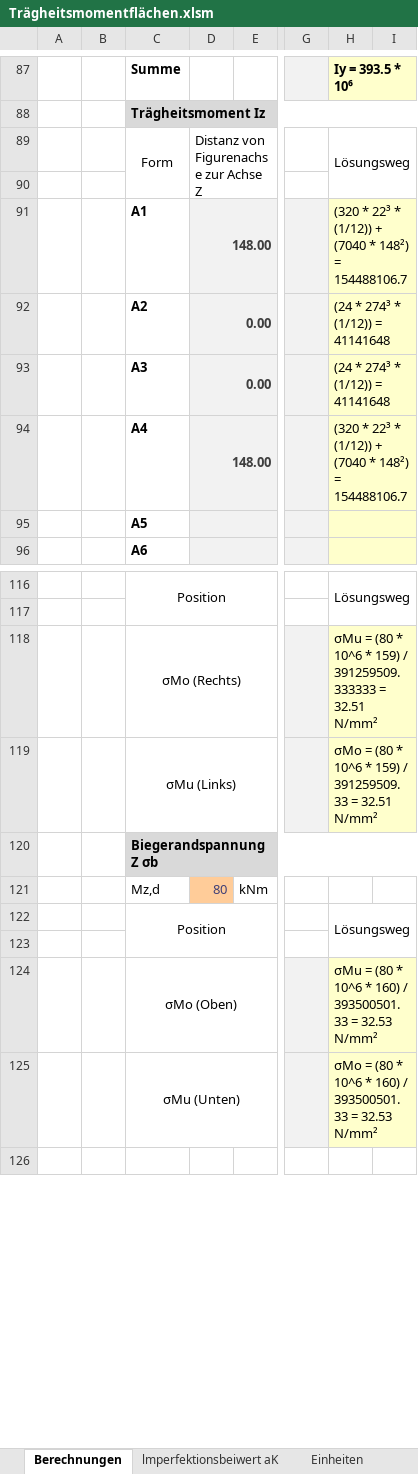
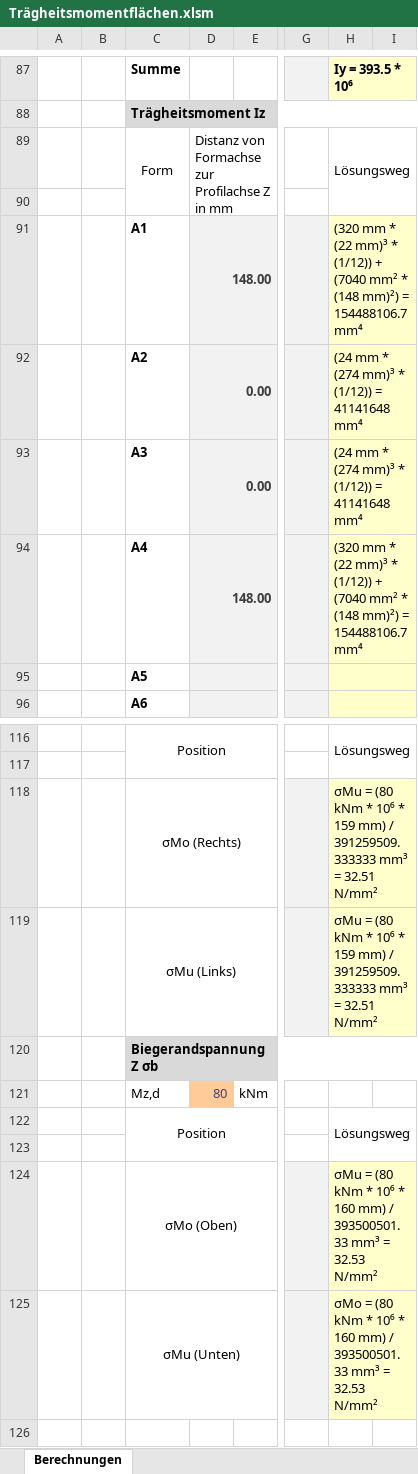
Before and after one commit to Oroxzy/Berechnungshilfen, an Excel workbook: Excel/BST Baustatik/Trägheitsmomentflächen.xlsm, sheet Berechnungen, drawn as a sheet; only a part is shown, gaps mark what is left out; values as stored, in another font and other column widths than the file's, no borders; charts and pictures not drawn; the diff covers the shown part only; the diff names each change by its address in the sheet, - before the commit and + after, or states it on an @@ line.

```diff
--- a/Excel/BST Baustatik/Trägheitsmomentflächen.xlsm (sheet Berechnungen)
+++ b/Excel/BST Baustatik/Trägheitsmomentflächen.xlsm (sheet Berechnungen)
@@ sheet tab hidden: lmperfektionsbeiwert aK @@
@@ sheet tab hidden: Einheiten @@
-D89: Distanz von Figurenachse zur Achse Z
+D89: Distanz von Formachse zur Profilachse Z in mm
-H91: (320 * 22³ * (1/12)) + (7040 * 148²) = 154488106.7
+H91: (320 mm * (22 mm)³ * (1/12)) + (7040 mm² * (148 mm)²) = 154488106.7 mm⁴
-H92:H93: (24 * 274³ * (1/12)) = 41141648
+H92:H93: (24 mm * (274 mm)³ * (1/12)) = 41141648 mm⁴
-H94: (320 * 22³ * (1/12)) + (7040 * 148²) = 154488106.7
+H94: (320 mm * (22 mm)³ * (1/12)) + (7040 mm² * (148 mm)²) = 154488106.7 mm⁴
-H118: …= (80 * 10^6 * 159) / 391259509.333333 = 32.51…
+H118: …= (80 kNm * 10⁶ * 159 mm) / 391259509.333333 mm³ = 32.51…
-H119: σMo = (80 * 10^6 * 159) / 391259509.33 = 32.51…
+H119: σMu = (80 kNm * 10⁶ * 159 mm) / 391259509.333333 mm³ = 32.51…
-H124: …= (80 * 10^6 * 160) / 393500501.33 = 32.53…
+H124: …= (80 kNm * 10⁶ * 160 mm) / 393500501.33 mm³ = 32.53…
-H125: …= (80 * 10^6 * 160) / 393500501.33 = 32.53…
+H125: …= (80 kNm * 10⁶ * 160 mm) / 393500501.33 mm³ = 32.53…
```
Also changed, not shown: 5 added rows, 5 removed rows, 66 edited cells, cell formats and merged cells elsewhere in this sheet, other sheet tabs, formulas that keep their value, charts or pictures.
